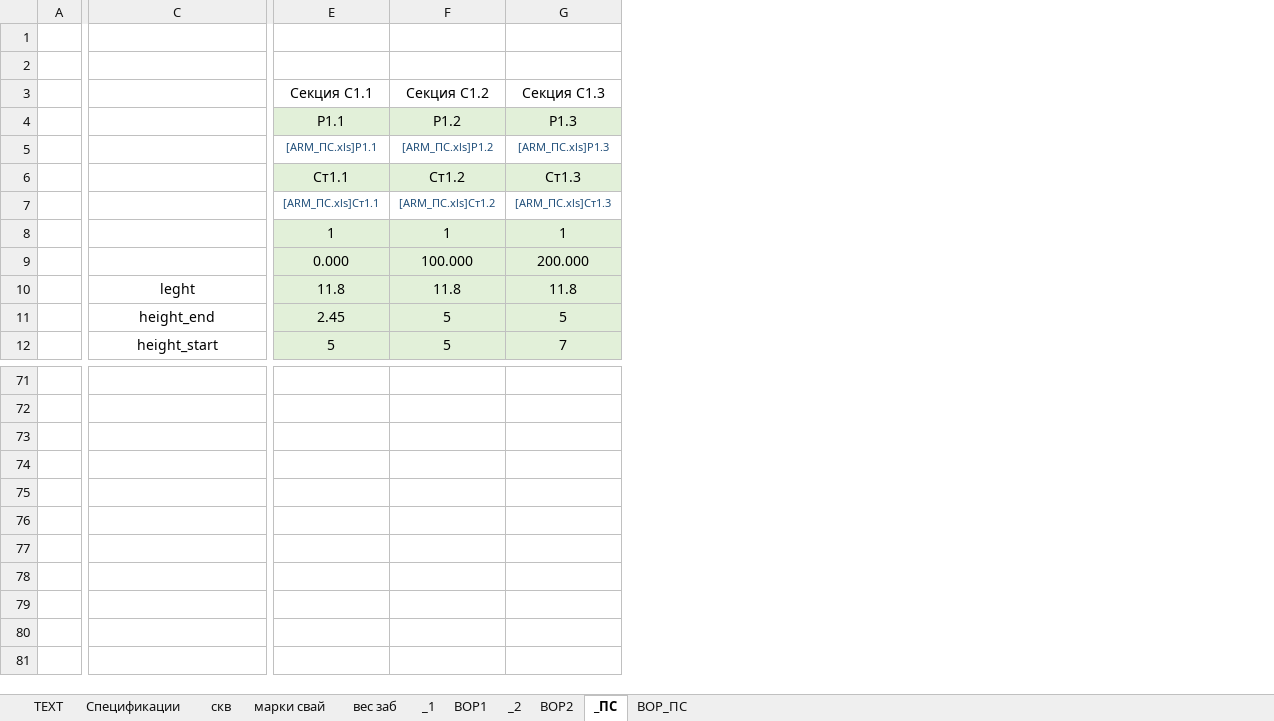
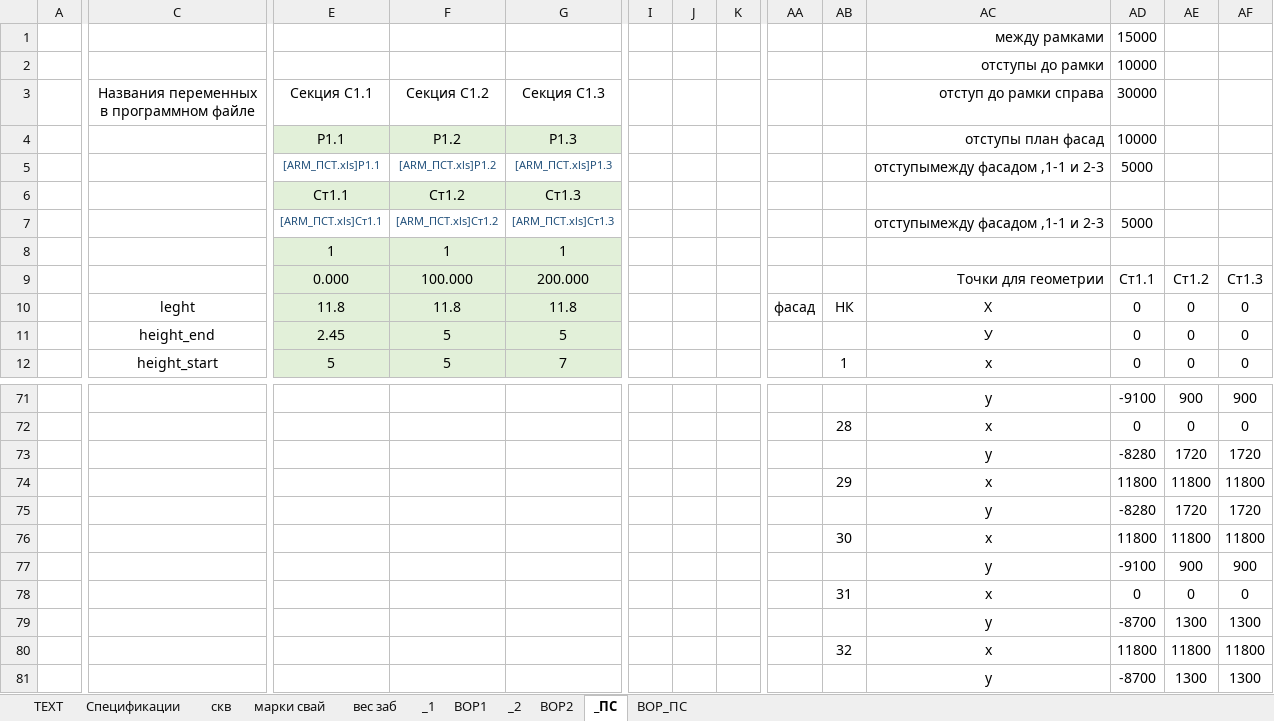
Before and after one commit to DefautName/Diplom2, an Excel workbook: DATA_.xlsm, sheet _ПС, drawn as a sheet; only a part is shown, gaps mark what is left out; values as stored, in another font and other column widths than the file's, no borders; charts and pictures not drawn; rows hold the shown columns only; the diff covers the shown part only; the diff names each change by its address in the sheet, - before the commit and + after, or states it on an @@ line.

```diff
--- a/DATA_.xlsm (sheet _ПС)
+++ b/DATA_.xlsm (sheet _ПС)
@@ column I unhidden, empty @@
@@ column J unhidden, empty @@
@@ column K unhidden, empty @@
+column AA, row 10: фасад
+column AB, rows 10-12: НК |  | 1; rows 72-80: 28 |  | 29 |  | 30 |  | 31 |  | 32
+column AC (отступ до рамки справа), rows 1-2: между рамками | отступы до рамки; rows 4-12: отступы план фасад | отступымежду фасадом ,1-1 и 2-3 |  | отступымежду фасадом ,1-1 и 2-3 |  | Точки для геометрии | Х | У | х; rows 71-81: у | х | у | х | у | х | у | х | у | х | у
+column AD (30000), rows 1-2: 15000 | 10000; rows 4-12: 10000 | 5000 |  | 5000 |  | Ст1.1 | 0 | 0 | 0; rows 71-81: -9100 | 0 | -8280 | 11800 | -8280 | 11800 | -9100 | 0 | -8700 | 11800 | -8700
+column AE, rows 9-12: Ст1.2 | 0 | 0 | 0; rows 71-81: 900 | 0 | 1720 | 11800 | 1720 | 11800 | 900 | 0 | 1300 | 11800 | 1300
+column AF, rows 9-12: Ст1.3 | 0 | 0 | 0; rows 71-81: 900 | 0 | 1720 | 11800 | 1720 | 11800 | 900 | 0 | 1300 | 11800 | 1300
-row 1: (empty)
+row 1:  |  |  |  |  |  |  |  |  |  | между рамками | 15000
-row 2: (empty)
+row 2:  |  |  |  |  |  |  |  |  |  | отступы до рамки | 10000
-C3: (empty)
+C3: Названия переменных в программном файле
-E5 (Секция С1.1): [ARM_ПС.xls]Р1.1
+E5 (Секция С1.1): [ARM_ПСТ.xls]Р1.1
-F5 (Секция С1.2): [ARM_ПС.xls]Р1.2
+F5 (Секция С1.2): [ARM_ПСТ.xls]Р1.2
-G5 (Секция С1.3): [ARM_ПС.xls]Р1.3
+G5 (Секция С1.3): [ARM_ПСТ.xls]Р1.3
-E7 (Секция С1.1): [ARM_ПС.xls]Ст1.1
+E7 (Секция С1.1): [ARM_ПСТ.xls]Ст1.1
-F7 (Секция С1.2): [ARM_ПС.xls]Ст1.2
+F7 (Секция С1.2): [ARM_ПСТ.xls]Ст1.2
-G7 (Секция С1.3): [ARM_ПС.xls]Ст1.3
+G7 (Секция С1.3): [ARM_ПСТ.xls]Ст1.3
-row 71: (empty)
+row 71:  |  |  |  |  |  |  |  |  |  | у | -9100 | 900 | 900
-row 72: (empty)
+row 72:  |  |  |  |  |  |  |  |  | 28 | х | 0 | 0 | 0
-row 73: (empty)
+row 73:  |  |  |  |  |  |  |  |  |  | у | -8280 | 1720 | 1720
-row 74: (empty)
+row 74:  |  |  |  |  |  |  |  |  | 29 | х | 11800 | 11800 | 11800
-row 75: (empty)
+row 75:  |  |  |  |  |  |  |  |  |  | у | -8280 | 1720 | 1720
-row 76: (empty)
+row 76:  |  |  |  |  |  |  |  |  | 30 | х | 11800 | 11800 | 11800
-row 77: (empty)
+row 77:  |  |  |  |  |  |  |  |  |  | у | -9100 | 900 | 900
-row 78: (empty)
+row 78:  |  |  |  |  |  |  |  |  | 31 | х | 0 | 0 | 0
-row 79: (empty)
+row 79:  |  |  |  |  |  |  |  |  |  | у | -8700 | 1300 | 1300
-row 80: (empty)
+row 80:  |  |  |  |  |  |  |  |  | 32 | х | 11800 | 11800 | 11800
-row 81: (empty)
+row 81:  |  |  |  |  |  |  |  |  |  | у | -8700 | 1300 | 1300
```
Also changed, not shown: 1 added row, 1 removed row, 15 added columns and 117 edited cells elsewhere in this sheet, sheet ВОР_ПС, formulas that keep their value, hidden cells, charts or pictures, 10 other files.
